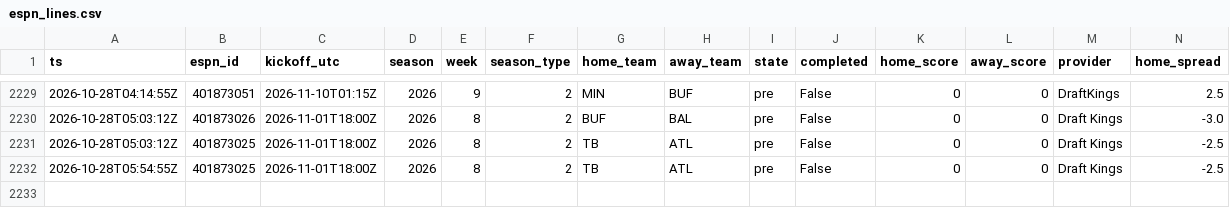
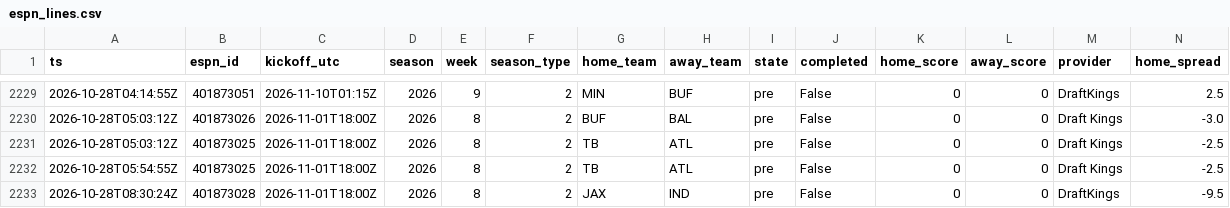
Before and after one commit to jferaz23/nfl-line-model, a CSV file: artifacts/lines/espn_lines.csv, drawn as a sheet; only a part is shown, gaps mark what is left out; rows hold the shown columns only; the diff names each change by its address in the sheet, - before the commit and + after, or states it on an @@ line.

```diff
--- a/artifacts/lines/espn_lines.csv
+++ b/artifacts/lines/espn_lines.csv
+row 2233: 2026-10-28T08:30:24Z | 401873028 | 2026-11-01T18:00Z | 2026 | 8 | 2 | JAX | IND | pre | False | 0 | 0 | DraftKings | -9.5
```
Also changed, not shown: artifacts/kalshi/kalshi_nfl.csv, 1 other file.
